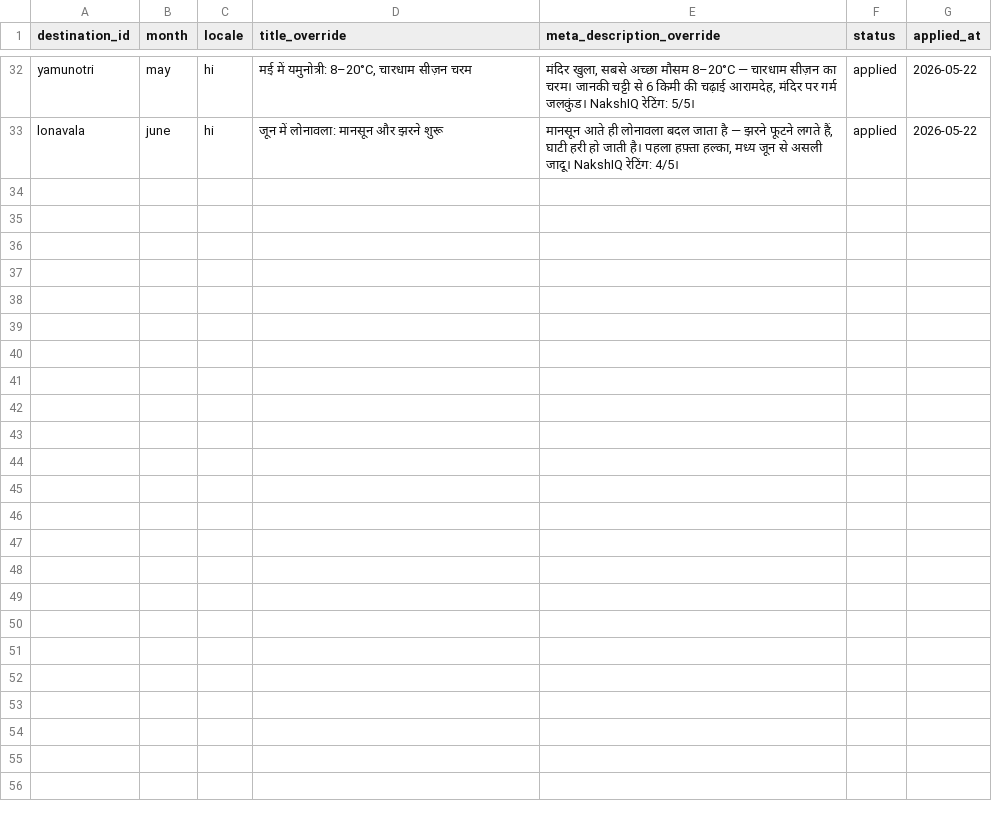
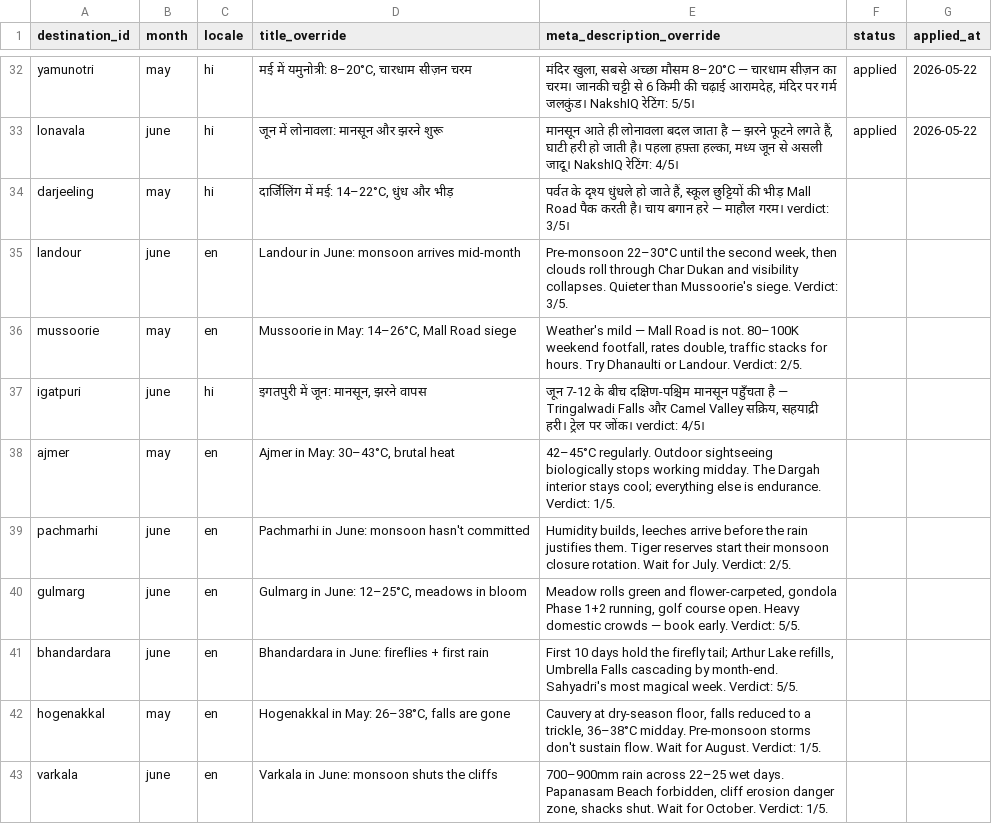
Before and after one commit to tanejaashish5-collab/india-travel-planner, a CSV file: data/cro/title-overrides.csv, drawn as a sheet; only a part is shown, gaps mark what is left out; the diff names each change by its address in the sheet, - before the commit and + after, or states it on an @@ line.

```diff
--- a/data/cro/title-overrides.csv
+++ b/data/cro/title-overrides.csv
+row 34: darjeeling | may | hi | दार्जिलिंग में मई: 14–22°C, धुंध और भीड़ | पर्वत के दृश्य धुंधले हो जाते हैं, स्कूल छुट्टियों की भीड़ Mall Road पैक करती है। चाय बगान हरे — माहौल गरम। verdict: 3/5।
+row 35: landour | june | en | Landour in June: monsoon arrives mid-month | Pre-monsoon 22–30°C until the second week, then clouds roll through Char Dukan and visibility collapses. Quieter than Mussoorie's siege. Verdict: 3/5.
+row 36: mussoorie | may | en | Mussoorie in May: 14–26°C, Mall Road siege | Weather's mild — Mall Road is not. 80–100K weekend footfall, rates double, traffic stacks for hours. Try Dhanaulti or Landour. Verdict: 2/5.
+row 37: igatpuri | june | hi | इगतपुरी में जून: मानसून, झरने वापस | जून 7-12 के बीच दक्षिण-पश्चिम मानसून पहुँचता है — Tringalwadi Falls और Camel Valley सक्रिय, सहयाद्री हरी। ट्रेल पर जोंक। verdict: 4/5।
+row 38: ajmer | may | en | Ajmer in May: 30–43°C, brutal heat | 42–45°C regularly. Outdoor sightseeing biologically stops working midday. The Dargah interior stays cool; everything else is endurance. Verdict: 1/5.
+row 39: pachmarhi | june | en | Pachmarhi in June: monsoon hasn't committed | Humidity builds, leeches arrive before the rain justifies them. Tiger reserves start their monsoon closure rotation. Wait for July. Verdict: 2/5.
+row 40: gulmarg | june | en | Gulmarg in June: 12–25°C, meadows in bloom | Meadow rolls green and flower-carpeted, gondola Phase 1+2 running, golf course open. Heavy domestic crowds — book early. Verdict: 5/5.
+row 41: bhandardara | june | en | Bhandardara in June: fireflies + first rain | First 10 days hold the firefly tail; Arthur Lake refills, Umbrella Falls cascading by month-end. Sahyadri's most magical week. Verdict: 5/5.
+row 42: hogenakkal | may | en | Hogenakkal in May: 26–38°C, falls are gone | Cauvery at dry-season floor, falls reduced to a trickle, 36–38°C midday. Pre-monsoon storms don't sustain flow. Wait for August. Verdict: 1/5.
+row 43: varkala | june | en | Varkala in June: monsoon shuts the cliffs | 700–900mm rain across 22–25 wet days. Papanasam Beach forbidden, cliff erosion danger zone, shacks shut. Wait for October. Verdict: 1/5.
```
Also changed, not shown: 13 other files.
